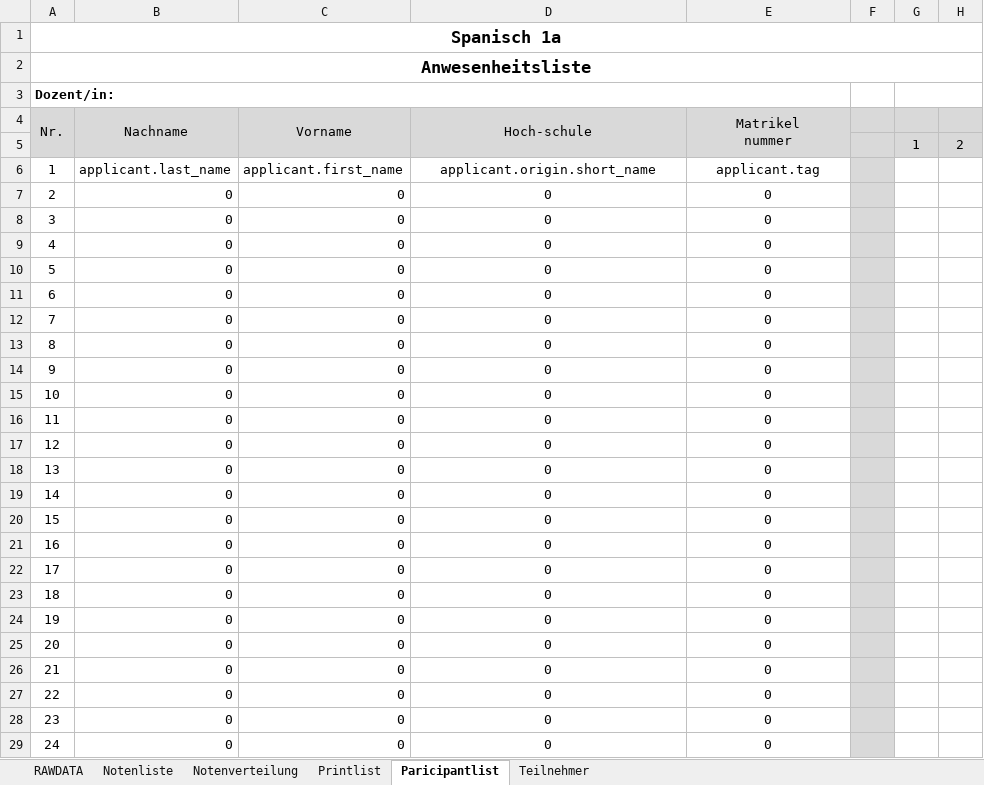
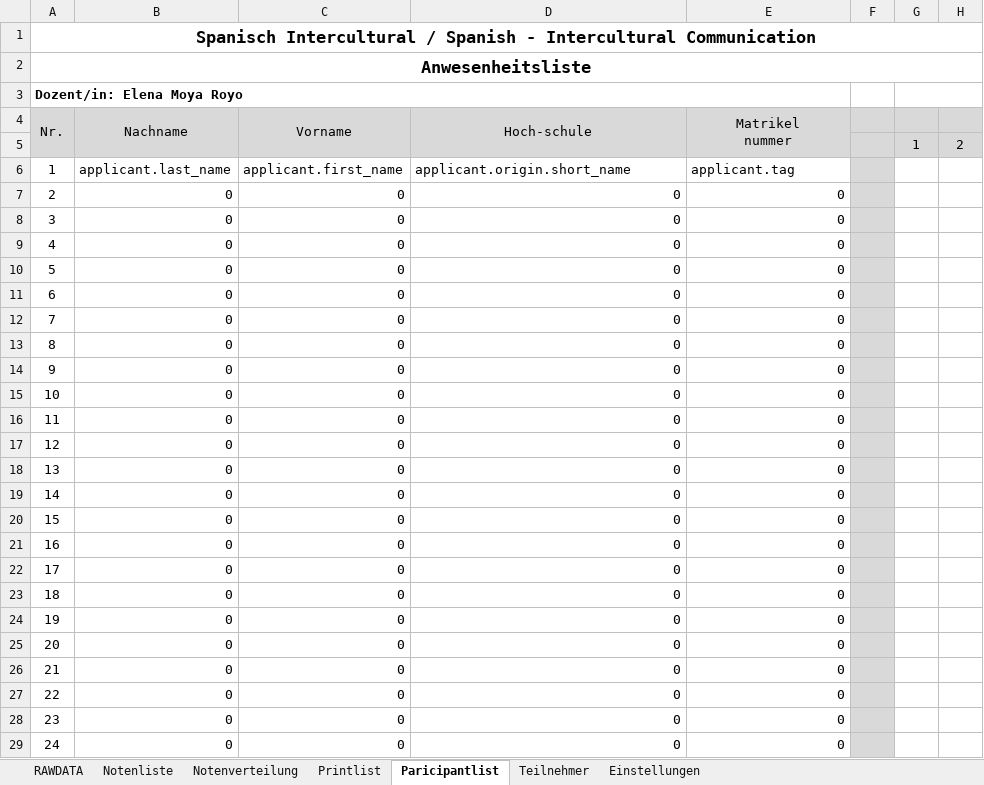
Before and after one commit to spz-signup/spz-signup-webend, an Excel workbook: src/spz/templates/export/spanisch_1-8.xlsx, sheet Paricipantlist, drawn as a sheet; only a part is shown; values as stored, in another font and other column widths than the file's, no borders; the diff covers the shown part only; the diff names each change by its address in the sheet, - before the commit and + after, or states it on an @@ line.

```diff
--- a/src/spz/templates/export/spanisch_1-8.xlsx (sheet Paricipantlist)
+++ b/src/spz/templates/export/spanisch_1-8.xlsx (sheet Paricipantlist)
+sheet tab: Einstellungen
-A1 (Nr.): Spanisch 1a
+A1 (Nr.): Spanisch Intercultural / Spanish - Intercultural Communication
-A3 (Nr.): Dozent/in:
+A3 (Nr.): Dozent/in: Elena Moya Royo
-D6:E6 alignment: center
+D6:E6 alignment: left
-D7:E29 alignment: center
+D7:E29 alignment: right
```
Also changed, not shown: cell formats elsewhere in this sheet, sheet Notenliste, sheet Printlist, sheet Notenverteilung, sheet Teilnehmer, sheet RAWDATA, formulas that keep their value, charts or pictures, src/spz/templates/export/spanisch_otros.xlsx.
